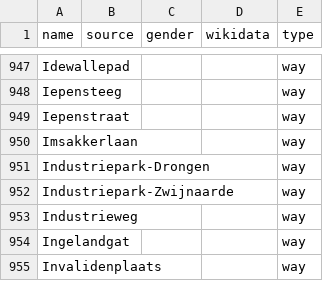
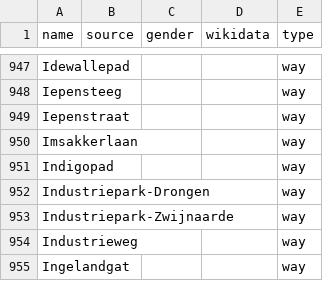
Before and after one commit to EqualStreetNames/equalstreetnames-gent, a CSV file: data/other.csv, drawn as a sheet; only a part is shown, gaps mark what is left out; the shorter side is filled out with more unchanged rows; the diff names each change by its address in the sheet, - before the commit and + after, or states it on an @@ line.

```diff
--- a/data/other.csv
+++ b/data/other.csv
+row 951: Indigopad |  |  |  | way
```
Also changed, not shown: 3 other files.
